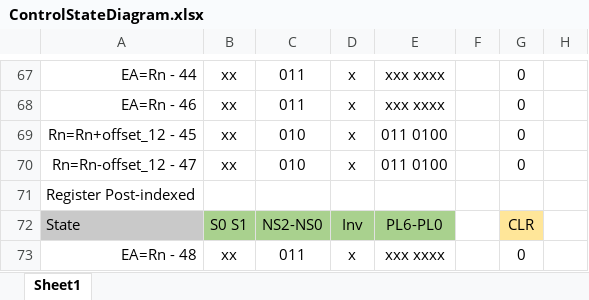
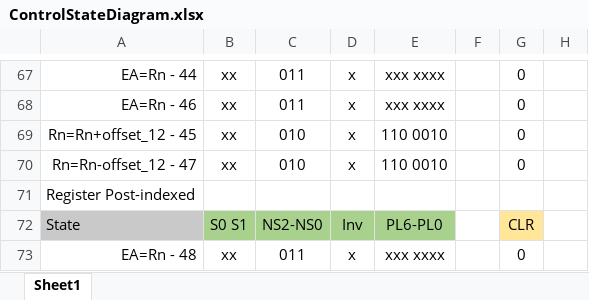
Before and after one commit to pedrocolon93/armverilogimplementation, an Excel workbook: ArquiProjecto/Phase2/ControlStateDiagram.xlsx, sheet Sheet1, drawn as a sheet; only a part is shown, gaps mark what is left out; values as stored, in another font and other column widths than the file's, no borders; the diff names each change by its address in the sheet, - before the commit and + after, or states it on an @@ line.

```diff
--- a/ArquiProjecto/Phase2/ControlStateDiagram.xlsx (sheet Sheet1)
+++ b/ArquiProjecto/Phase2/ControlStateDiagram.xlsx (sheet Sheet1)
-E69:E70: 011 0100
+E69:E70: 110 0010
```
Also changed, not shown: 2 other files.
